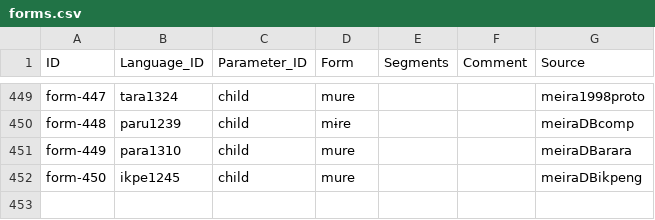
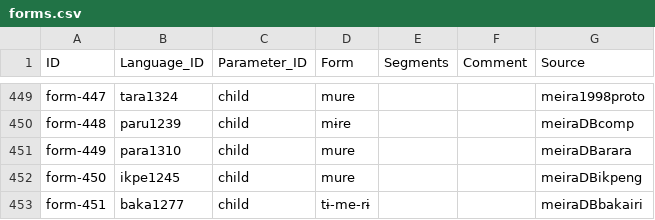
Before and after one commit to fmatter/TuCaLex, a CSV file: cldf/forms.csv, drawn as a sheet; only a part is shown, gaps mark what is left out; the diff names each change by its address in the sheet, - before the commit and + after, or states it on an @@ line.

Commit message:
child

```diff
--- a/cldf/forms.csv
+++ b/cldf/forms.csv
+row 453: form-451 | baka1277 | child | tɨ-me-rɨ |  |  | meiraDBbakairi
```
Also changed, not shown: 2 other files.
